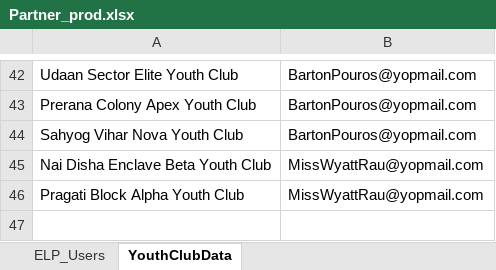
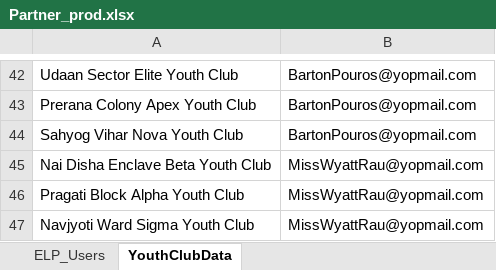
Before and after one commit to nishantsharma-dic/MYBharat-Automation, an Excel workbook: resources/Partner_prod.xlsx, sheet YouthClubData, drawn as a sheet; only a part is shown, gaps mark what is left out; values as stored, in another font and other column widths than the file's, no borders; the diff names each change by its address in the sheet, - before the commit and + after, or states it on an @@ line.

```diff
--- a/resources/Partner_prod.xlsx (sheet YouthClubData)
+++ b/resources/Partner_prod.xlsx (sheet YouthClubData)
+row 47: Navjyoti Ward Sigma Youth Club | MissWyattRau@yopmail.com
```
Also changed, not shown: resources/Youth_prod.xlsx.
